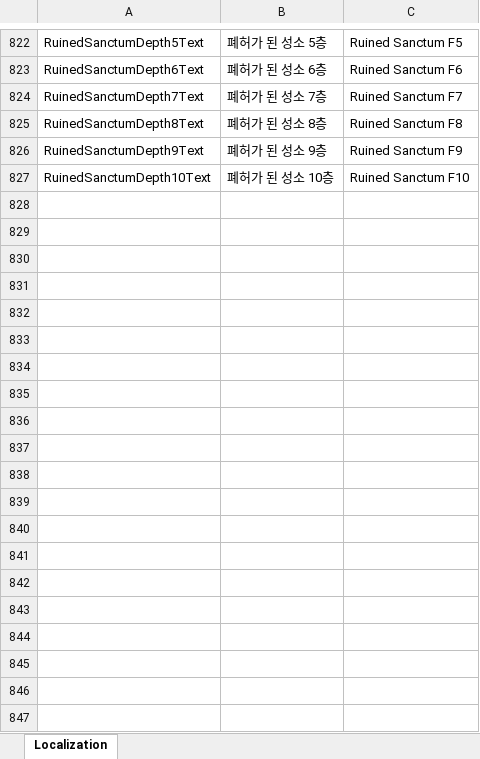
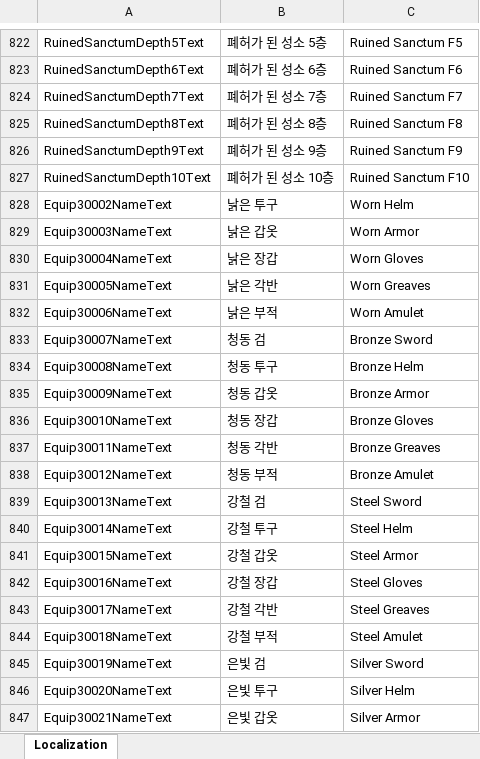
Before and after one commit to DoubleSmiths/RE001, an Excel workbook: Assets/@Resources/Data/Excel/LocalizationData.xlsx, sheet Localization, drawn as a sheet; only a part is shown, gaps mark what is left out; values as stored, in another font and other column widths than the file's, no borders; the diff covers the shown part only; the diff names each change by its address in the sheet, - before the commit and + after, or states it on an @@ line.

```diff
--- a/Assets/@Resources/Data/Excel/LocalizationData.xlsx (sheet Localization)
+++ b/Assets/@Resources/Data/Excel/LocalizationData.xlsx (sheet Localization)
+row 828: Equip30002NameText | 낡은 투구 | Worn Helm
+row 829: Equip30003NameText | 낡은 갑옷 | Worn Armor
+row 830: Equip30004NameText | 낡은 장갑 | Worn Gloves
+row 831: Equip30005NameText | 낡은 각반 | Worn Greaves
+row 832: Equip30006NameText | 낡은 부적 | Worn Amulet
+row 833: Equip30007NameText | 청동 검 | Bronze Sword
+row 834: Equip30008NameText | 청동 투구 | Bronze Helm
+row 835: Equip30009NameText | 청동 갑옷 | Bronze Armor
+row 836: Equip30010NameText | 청동 장갑 | Bronze Gloves
+row 837: Equip30011NameText | 청동 각반 | Bronze Greaves
+row 838: Equip30012NameText | 청동 부적 | Bronze Amulet
+row 839: Equip30013NameText | 강철 검 | Steel Sword
+row 840: Equip30014NameText | 강철 투구 | Steel Helm
+row 841: Equip30015NameText | 강철 갑옷 | Steel Armor
+row 842: Equip30016NameText | 강철 장갑 | Steel Gloves
+row 843: Equip30017NameText | 강철 각반 | Steel Greaves
+row 844: Equip30018NameText | 강철 부적 | Steel Amulet
+row 845: Equip30019NameText | 은빛 검 | Silver Sword
+row 846: Equip30020NameText | 은빛 투구 | Silver Helm
+row 847: Equip30021NameText | 은빛 갑옷 | Silver Armor
```
Also changed, not shown: 39 added rows elsewhere in this sheet, Assets/@Resources/Data/Excel/EquipEnhanceData.xlsx, Assets/@Resources/Data/Excel/EquipmentData.xlsx, 4 other files.
